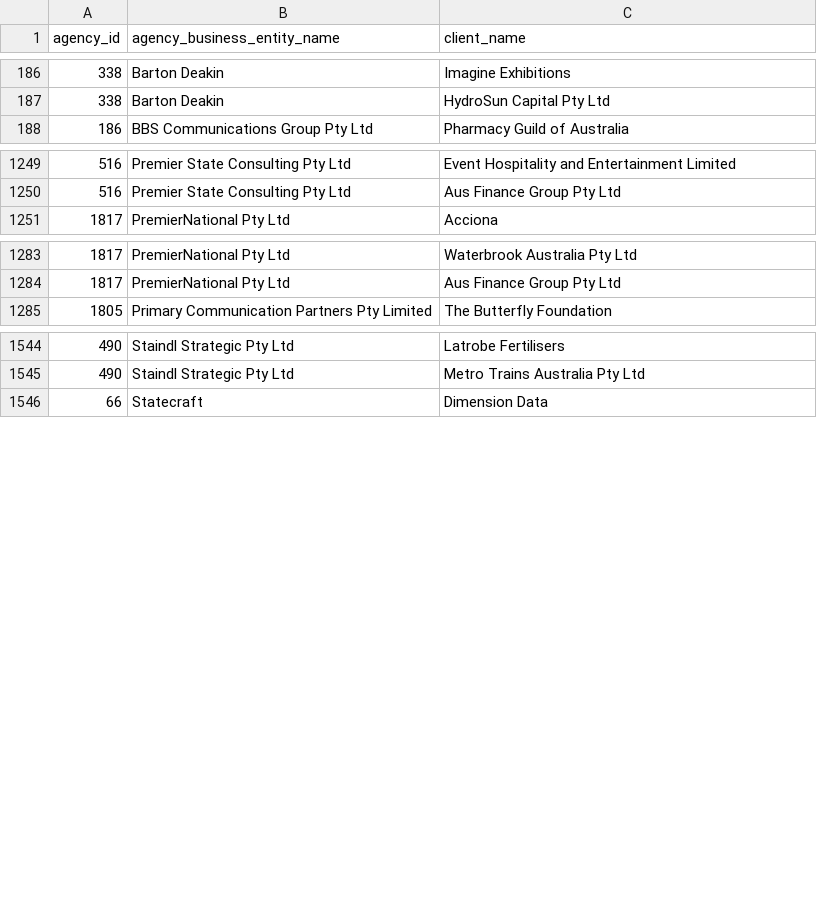
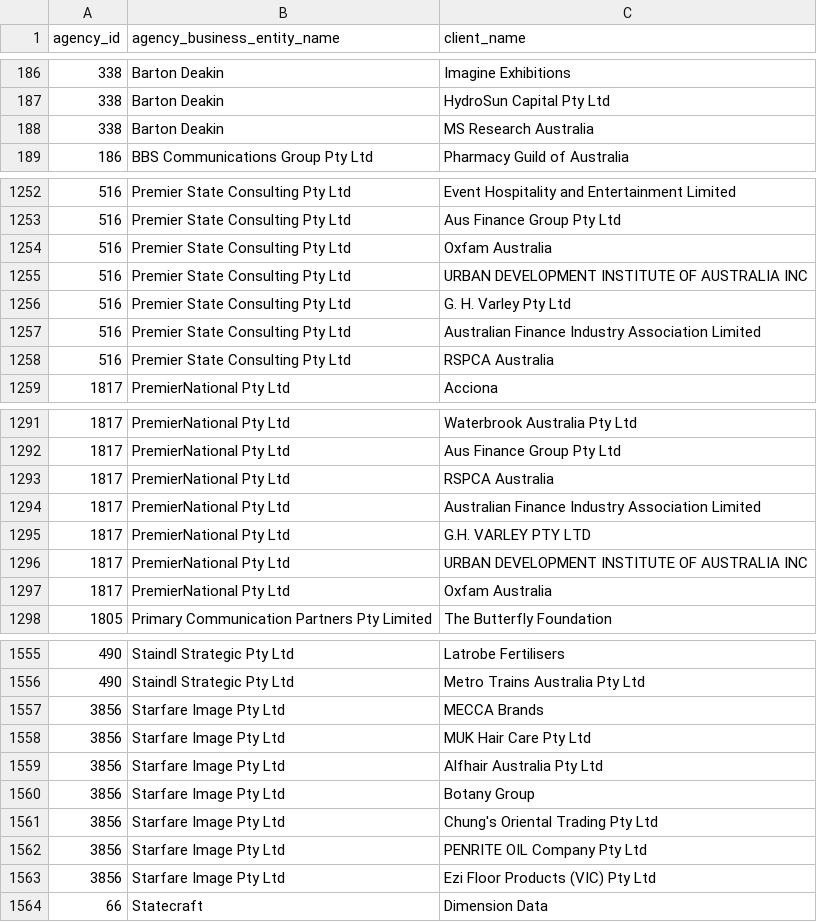
Before and after one commit to henare/australian_government_lobbyists_register, a CSV file: clients.csv, drawn as a sheet; only a part is shown, gaps mark what is left out; the diff covers the shown part only; the diff names each change by its address in the sheet, - before the commit and + after, or states it on an @@ line.

```diff
--- a/clients.csv
+++ b/clients.csv
+row 188: 338 | Barton Deakin | MS Research Australia
+row 1254: 516 | Premier State Consulting Pty Ltd | Oxfam Australia
+row 1255: 516 | Premier State Consulting Pty Ltd | URBAN DEVELOPMENT INSTITUTE OF AUSTRALIA INC
+row 1256: 516 | Premier State Consulting Pty Ltd | G. H. Varley Pty Ltd
+row 1257: 516 | Premier State Consulting Pty Ltd | Australian Finance Industry Association Limited
+row 1258: 516 | Premier State Consulting Pty Ltd | RSPCA Australia
+row 1293: 1817 | PremierNational Pty Ltd | RSPCA Australia
+row 1294: 1817 | PremierNational Pty Ltd | Australian Finance Industry Association Limited
+row 1295: 1817 | PremierNational Pty Ltd | G.H. VARLEY PTY LTD
+row 1296: 1817 | PremierNational Pty Ltd | URBAN DEVELOPMENT INSTITUTE OF AUSTRALIA INC
+row 1297: 1817 | PremierNational Pty Ltd | Oxfam Australia
+row 1557: 3856 | Starfare Image Pty Ltd | MECCA Brands
+row 1558: 3856 | Starfare Image Pty Ltd | MUK Hair Care Pty Ltd
+row 1559: 3856 | Starfare Image Pty Ltd | Alfhair Australia Pty Ltd
+row 1560: 3856 | Starfare Image Pty Ltd | Botany Group
+row 1561: 3856 | Starfare Image Pty Ltd | Chung's Oriental Trading Pty Ltd
+row 1562: 3856 | Starfare Image Pty Ltd | PENRITE OIL Company Pty Ltd
+row 1563: 3856 | Starfare Image Pty Ltd | Ezi Floor Products (VIC) Pty Ltd
```
Also changed, not shown: 19 added rows, 21 removed rows and 1 edited cell elsewhere in this file, agencies.csv, lobbyists.csv, 1 other file.
